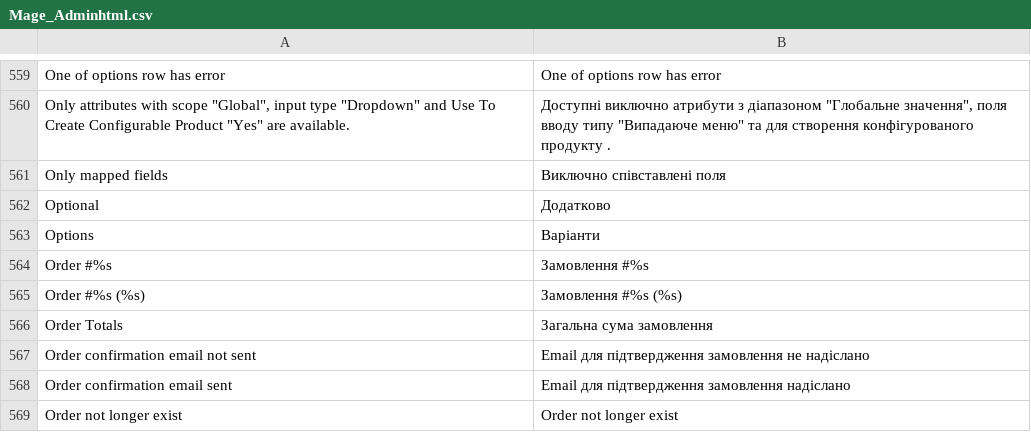
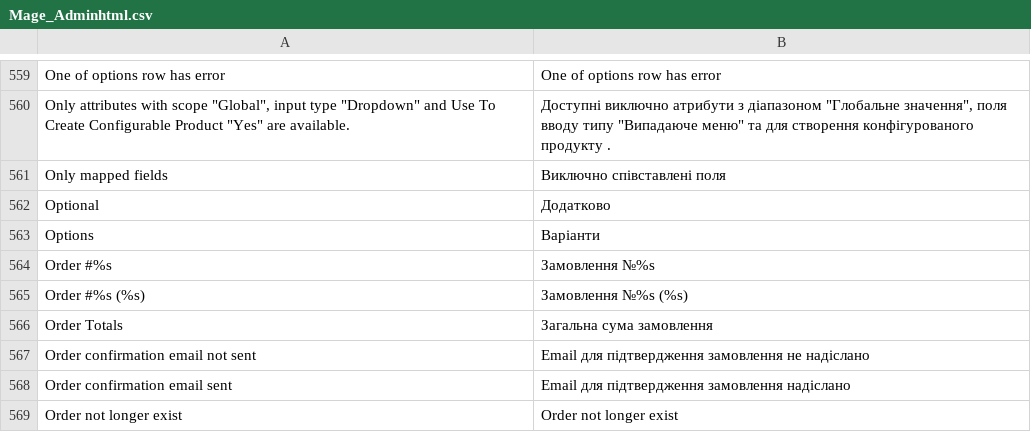
Before and after one commit to dominido/technostock, a CSV file: app/locale/uk_UA/Mage_Adminhtml.csv, drawn as a sheet; only a part is shown, gaps mark what is left out.

```diff
--- a/app/locale/uk_UA/Mage_Adminhtml.csv
+++ b/app/locale/uk_UA/Mage_Adminhtml.csv
@@ -563,4 +563,4 @@
 "Options","Варіанти"
-"Order #%s","Замовлення #%s"
-"Order #%s (%s)","Замовлення #%s (%s)"
+"Order #%s","Замовлення №%s"
+"Order #%s (%s)","Замовлення №%s (%s)"
 "Order Totals","Загальна сума замовлення"
```
Also changed, not shown: app/locale/uk_UA/Mage_Customer.csv, app/locale/uk_UA/Mage_Rss.csv, 1 other file.
